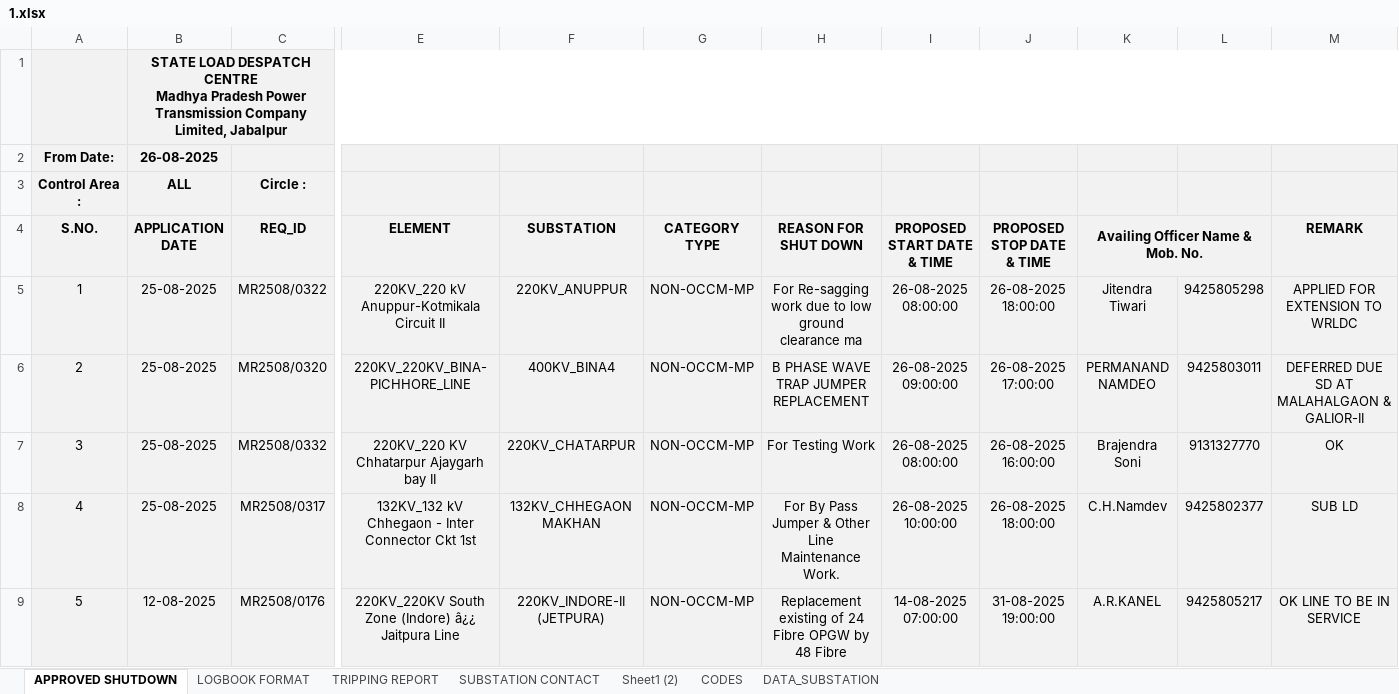
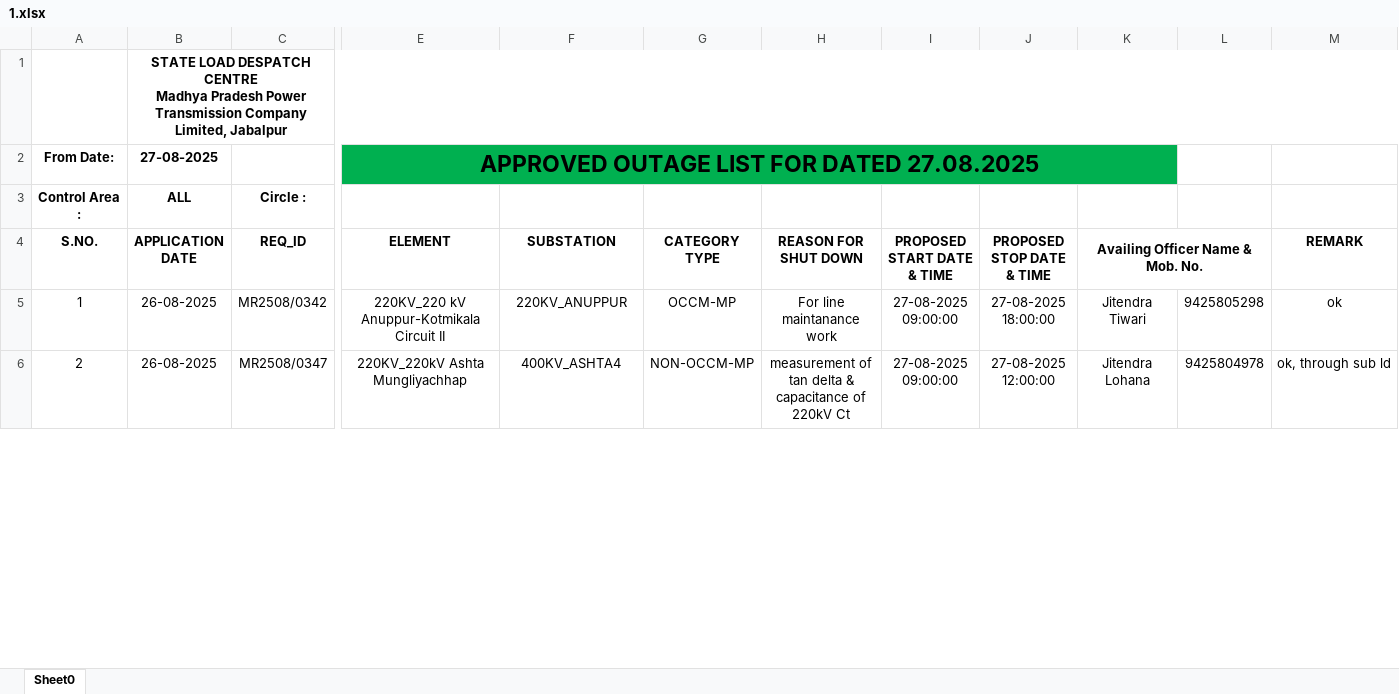
Before and after one commit to SLDCMP/shutdown, an Excel workbook: 1.xlsx, sheet Sheet0, drawn as a sheet; only a part is shown, gaps mark what is left out; values as stored, in another font and other column widths than the file's, no borders; charts and pictures not drawn; removed rows and columns are numbered as before the commit, all else as after; rows hold the shown columns only; the diff covers the shown part only; the diff names each change by its address in the sheet, - before the commit and + after, or states it on an @@ line.

```diff
--- a/1.xlsx (sheet Sheet0)
+++ b/1.xlsx (sheet Sheet0)
-sheet tab: APPROVED SHUTDOWN
+sheet tab: Sheet0
-sheet tab: LOGBOOK FORMAT
-sheet tab: TRIPPING REPORT
-sheet tab: SUBSTATION CONTACT
-sheet tab: Sheet1 (2)
-sheet tab: CODES
-sheet tab: DATA_SUBSTATION
-A1:M1 fill: #F2F2F2
+A1:M1 fill: none
-row 2: From Date: | 26-08-2025
+row 2: From Date: | 27-08-2025 |  | APPROVED OUTAGE LIST FOR DATED 27.08.2025
-A3:M5 fill: #F2F2F2
+A3:M5 fill: none
-B5 (APPLICATION DATE): 25-08-2025
+B5 (APPLICATION DATE): 26-08-2025
-C5 (REQ_ID): MR2508/0322
+C5 (REQ_ID): MR2508/0342
-G5 (CATEGORY TYPE): NON-OCCM-MP
+G5 (CATEGORY TYPE): OCCM-MP
-H5 (REASON FOR SHUT DOWN): For Re-sagging work due to low ground clearance ma
+H5 (REASON FOR SHUT DOWN): For line maintanance work
-I5 (PROPOSED START DATE & TIME): 26-08-2025 08:00:00
+I5 (PROPOSED START DATE & TIME): 27-08-2025 09:00:00
-J5 (PROPOSED STOP DATE & TIME): 26-08-2025 18:00:00
+J5 (PROPOSED STOP DATE & TIME): 27-08-2025 18:00:00
-M5 (REMARK): APPLIED FOR EXTENSION TO WRLDC
+M5 (REMARK): ok
-row 6: 2 | 25-08-2025 | MR2508/0320 | 220KV_220KV_BINA-PICHHORE_LINE | 400KV_BINA4 | NON-OCCM-MP | B PHASE WAVE TRAP JUMPER REPLACEMENT | 26-08-2025 09:00:00 | 26-08-2025 17:00:00 | PERMANAND NAMDEO | 9425803011 | DEFERRED DUE SD AT MALAHALGAON & GALIOR-II
-row 7: 3 | 25-08-2025 | MR2508/0332 | 220KV_220 KV Chhatarpur Ajaygarh bay II | 220KV_CHATARPUR | NON-OCCM-MP | For Testing Work | 26-08-2025 08:00:00 | 26-08-2025 16:00:00 | Brajendra Soni | 9131327770 | OK
-row 8: 4 | 25-08-2025 | MR2508/0317 | 132KV_132 kV Chhegaon - Inter Connector Ckt 1st | 132KV_CHHEGAON MAKHAN | NON-OCCM-MP | For By Pass Jumper & Other Line Maintenance Work. | 26-08-2025 10:00:00 | 26-08-2025 18:00:00 | C.H.Namdev | 9425802377 | SUB LD
-row 9: 5 | 12-08-2025 | MR2508/0176 | 220KV_220KV South Zone (Indore) â¿¿ Jaitpura Line | 220KV_INDORE-II (JETPURA) | NON-OCCM-MP | Replacement existing of 24 Fibre OPGW by 48 Fibre | 14-08-2025 07:00:00 | 31-08-2025 19:00:00 | A.R.KANEL | 9425805217 | OK LINE TO BE IN SERVICE
+row 6: 2 | 26-08-2025 | MR2508/0347 | 220KV_220kV Ashta Mungliyachhap | 400KV_ASHTA4 | NON-OCCM-MP | measurement of tan delta & capacitance of 220kV Ct | 27-08-2025 09:00:00 | 27-08-2025 12:00:00 | Jitendra Lohana | 9425804978 | ok, through sub ld
```
Also changed, not shown: 10 added rows, 26 removed rows, 25 edited cells, cell formats and row numbers in column A elsewhere in this sheet, formulas that keep their value, charts or pictures.
